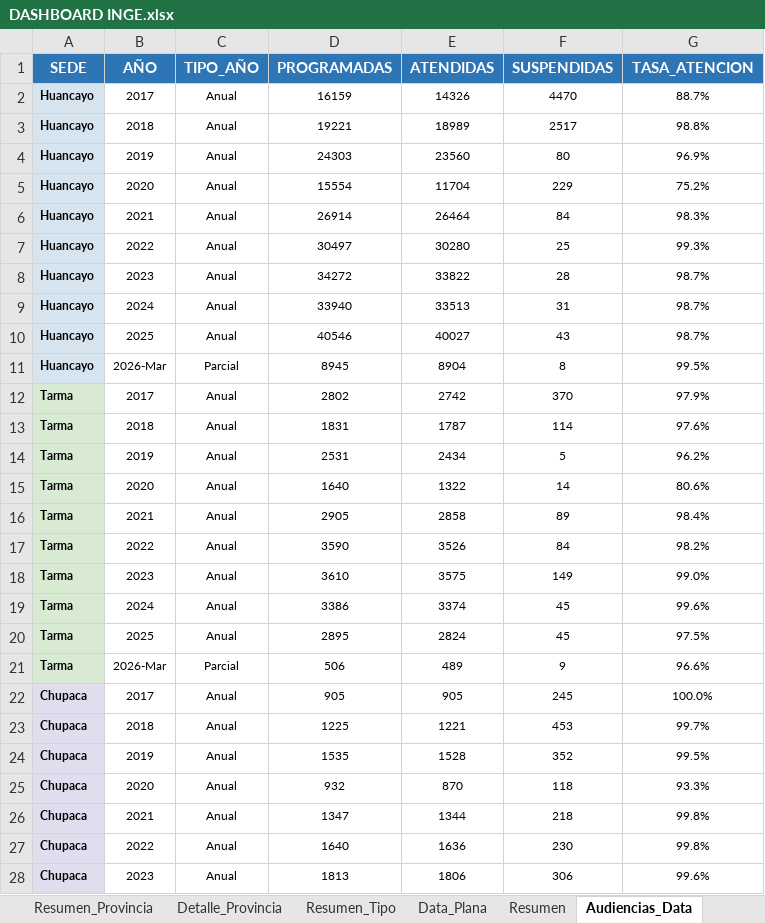
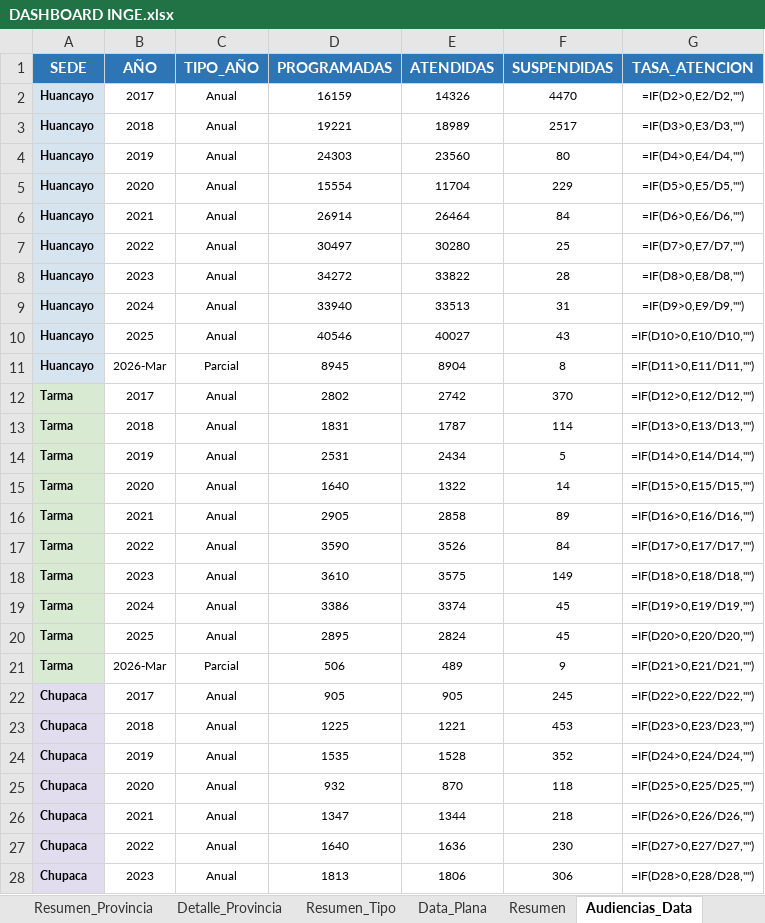
Before and after one commit to AndersonVictor/colegiodeabogados, an Excel workbook: data/DASHBOARD INGE.xlsx, sheet Audiencias_Data, drawn as a sheet; only a part is shown; values as stored, in another font and other column widths than the file's, no borders; formulas without a stored value are shown as written; the diff covers the shown part only; the diff names each change by its address in the sheet, - before the commit and + after, or states it on an @@ line.

```diff
--- a/data/DASHBOARD INGE.xlsx (sheet Audiencias_Data)
+++ b/data/DASHBOARD INGE.xlsx (sheet Audiencias_Data)
-G2 (TASA_ATENCION): 88.7%
+G2 (TASA_ATENCION): =IF(D2>0,E2/D2,"")
-G3 (TASA_ATENCION): 98.8%
+G3 (TASA_ATENCION): =IF(D3>0,E3/D3,"")
-G4 (TASA_ATENCION): 96.9%
+G4 (TASA_ATENCION): =IF(D4>0,E4/D4,"")
-G5 (TASA_ATENCION): 75.2%
+G5 (TASA_ATENCION): =IF(D5>0,E5/D5,"")
-G6 (TASA_ATENCION): 98.3%
+G6 (TASA_ATENCION): =IF(D6>0,E6/D6,"")
-G7 (TASA_ATENCION): 99.3%
+G7 (TASA_ATENCION): =IF(D7>0,E7/D7,"")
-G8 (TASA_ATENCION): 98.7%
+G8 (TASA_ATENCION): =IF(D8>0,E8/D8,"")
-G9 (TASA_ATENCION): 98.7%
+G9 (TASA_ATENCION): =IF(D9>0,E9/D9,"")
-G10 (TASA_ATENCION): 98.7%
+G10 (TASA_ATENCION): =IF(D10>0,E10/D10,"")
-G11 (TASA_ATENCION): 99.5%
+G11 (TASA_ATENCION): =IF(D11>0,E11/D11,"")
-G12 (TASA_ATENCION): 97.9%
+G12 (TASA_ATENCION): =IF(D12>0,E12/D12,"")
-G13 (TASA_ATENCION): 97.6%
+G13 (TASA_ATENCION): =IF(D13>0,E13/D13,"")
-G14 (TASA_ATENCION): 96.2%
+G14 (TASA_ATENCION): =IF(D14>0,E14/D14,"")
-G15 (TASA_ATENCION): 80.6%
+G15 (TASA_ATENCION): =IF(D15>0,E15/D15,"")
-G16 (TASA_ATENCION): 98.4%
+G16 (TASA_ATENCION): =IF(D16>0,E16/D16,"")
-G17 (TASA_ATENCION): 98.2%
+G17 (TASA_ATENCION): =IF(D17>0,E17/D17,"")
-G18 (TASA_ATENCION): 99.0%
+G18 (TASA_ATENCION): =IF(D18>0,E18/D18,"")
-G19 (TASA_ATENCION): 99.6%
+G19 (TASA_ATENCION): =IF(D19>0,E19/D19,"")
-G20 (TASA_ATENCION): 97.5%
+G20 (TASA_ATENCION): =IF(D20>0,E20/D20,"")
-G21 (TASA_ATENCION): 96.6%
+G21 (TASA_ATENCION): =IF(D21>0,E21/D21,"")
-G22 (TASA_ATENCION): 100.0%
+G22 (TASA_ATENCION): =IF(D22>0,E22/D22,"")
-G23 (TASA_ATENCION): 99.7%
+G23 (TASA_ATENCION): =IF(D23>0,E23/D23,"")
-G24 (TASA_ATENCION): 99.5%
+G24 (TASA_ATENCION): =IF(D24>0,E24/D24,"")
-G25 (TASA_ATENCION): 93.3%
+G25 (TASA_ATENCION): =IF(D25>0,E25/D25,"")
-G26 (TASA_ATENCION): 99.8%
+G26 (TASA_ATENCION): =IF(D26>0,E26/D26,"")
-G27 (TASA_ATENCION): 99.8%
+G27 (TASA_ATENCION): =IF(D27>0,E27/D27,"")
-G28 (TASA_ATENCION): 99.6%
+G28 (TASA_ATENCION): =IF(D28>0,E28/D28,"")
```
Also changed, not shown: 46 edited cells elsewhere in this sheet, sheet Poblacion_Data, sheet Resumen, sheet Detalle_Provincia, sheet Resumen_Provincia, sheet Resumen_Tipo, sheet Audiencias_Pivot, 2 more sheets, other sheet tabs, 3 other files.
